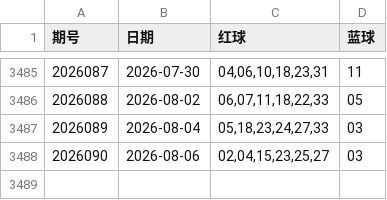
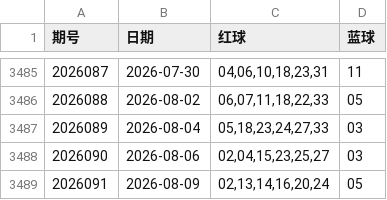
Before and after one commit to zmbksyyr/ssq, a CSV file: shuangseqiu.csv, drawn as a sheet; only a part is shown, gaps mark what is left out; the diff names each change by its address in the sheet, - before the commit and + after, or states it on an @@ line.

```diff
--- a/shuangseqiu.csv
+++ b/shuangseqiu.csv
+row 3489: 2026091 | 2026-08-09 | 02,13,14,16,20,24 | 05
```
Also changed, not shown: 2 other files.
